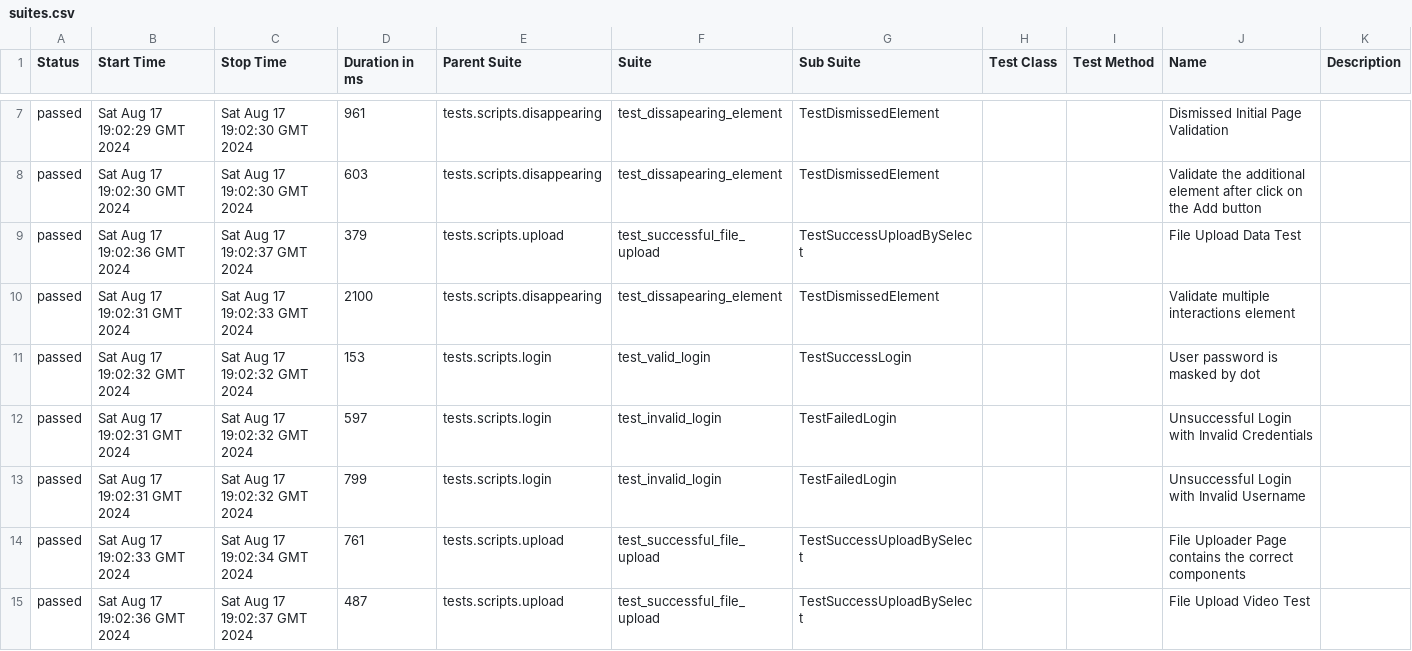
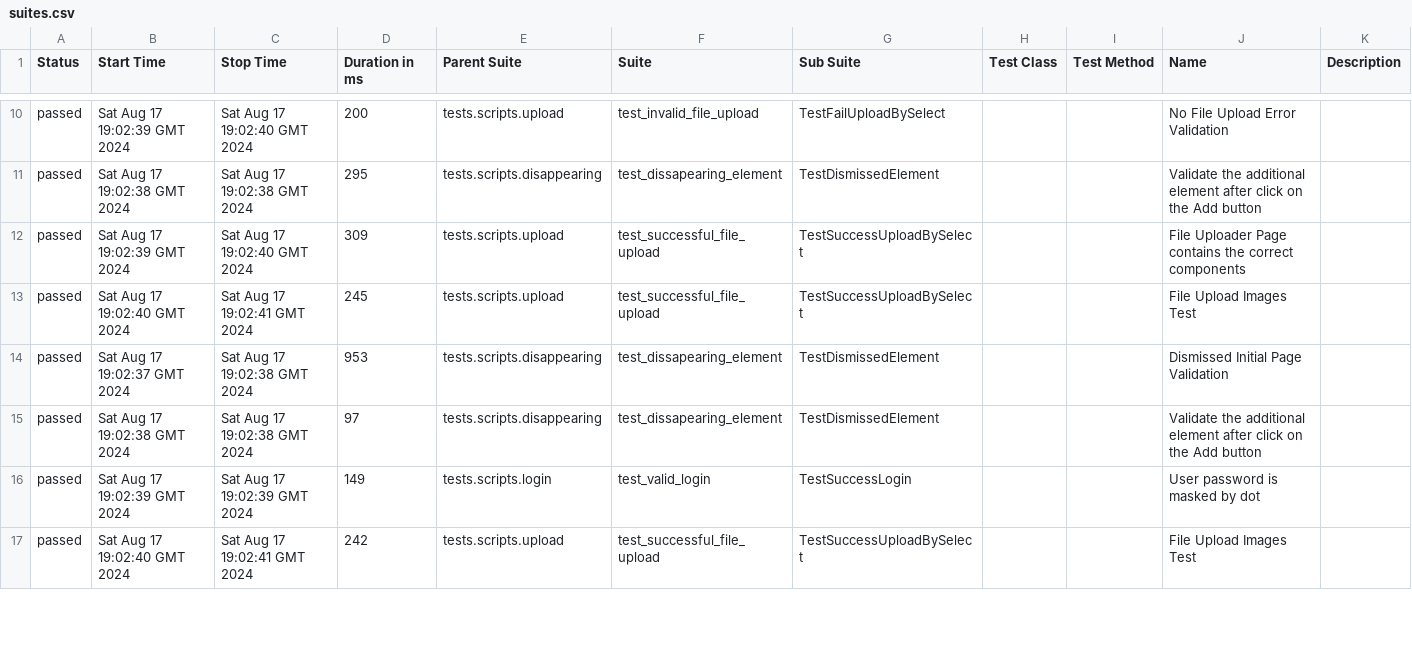
Before and after one commit to 009MHz/selenium_demo, a CSV file: 6/data/suites.csv, drawn as a sheet; only a part is shown, gaps mark what is left out; the diff covers the shown part only.

```diff
--- a/6/data/suites.csv
+++ b/6/data/suites.csv
@@ -7,9 +10,8 @@
-"passed","Sat Aug 17 19:02:29 GMT 2024","Sat Aug 17 19:02:30 GMT 2024","961","tests.scripts.disappearing","test_dissapearing_element","TestDismissedElement","","","Dismissed Initial Page Validation",""
-"passed","Sat Aug 17 19:02:30 GMT 2024","Sat Aug 17 19:02:30 GMT 2024","603","tests.scripts.disappearing","test_dissapearing_element","TestDismissedElement","","","Validate the additional element after click on the Add button",""
-"passed","Sat Aug 17 19:02:36 GMT 2024","Sat Aug 17 19:02:37 GMT 2024","379","tests.scripts.upload","test_successful_file_upload","TestSuccessUploadBySelect","","","File Upload Data Test",""
-"passed","Sat Aug 17 19:02:31 GMT 2024","Sat Aug 17 19:02:33 GMT 2024","2100","tests.scripts.disappearing","test_dissapearing_element","TestDismissedElement","","","Validate multiple interactions element",""
-"passed","Sat Aug 17 19:02:32 GMT 2024","Sat Aug 17 19:02:32 GMT 2024","153","tests.scripts.login","test_valid_login","TestSuccessLogin","","","User password is masked by dot",""
-"passed","Sat Aug 17 19:02:31 GMT 2024","Sat Aug 17 19:02:32 GMT 2024","597","tests.scripts.login","test_invalid_login","TestFailedLogin","","","Unsuccessful Login with Invalid Credentials",""
-"passed","Sat Aug 17 19:02:31 GMT 2024","Sat Aug 17 19:02:32 GMT 2024","799","tests.scripts.login","test_invalid_login","TestFailedLogin","","","Unsuccessful Login with Invalid Username",""
-"passed","Sat Aug 17 19:02:33 GMT 2024","Sat Aug 17 19:02:34 GMT 2024","761","tests.scripts.upload","test_successful_file_upload","TestSuccessUploadBySelect","","","File Uploader Page contains the correct components",""
-"passed","Sat Aug 17 19:02:36 GMT 2024","Sat Aug 17 19:02:37 GMT 2024","487","tests.scripts.upload","test_successful_file_upload","TestSuccessUploadBySelect","","","File Upload Video Test",""
+"passed","Sat Aug 17 19:02:39 GMT 2024","Sat Aug 17 19:02:40 GMT 2024","200","tests.scripts.upload","test_invalid_file_upload","TestFailUploadBySelect","","","No File Upload Error Validation",""
+"passed","Sat Aug 17 19:02:38 GMT 2024","Sat Aug 17 19:02:38 GMT 2024","295","tests.scripts.disappearing","test_dissapearing_element","TestDismissedElement","","","Validate the additional element after click on the Add button",""
+"passed","Sat Aug 17 19:02:39 GMT 2024","Sat Aug 17 19:02:40 GMT 2024","309","tests.scripts.upload","test_successful_file_upload","TestSuccessUploadBySelect","","","File Uploader Page contains the correct components",""
+"passed","Sat Aug 17 19:02:40 GMT 2024","Sat Aug 17 19:02:41 GMT 2024","245","tests.scripts.upload","test_successful_file_upload","TestSuccessUploadBySelect","","","File Upload Images Test",""
+"passed","Sat Aug 17 19:02:37 GMT 2024","Sat Aug 17 19:02:38 GMT 2024","953","tests.scripts.disappearing","test_dissapearing_element","TestDismissedElement","","","Dismissed Initial Page Validation",""
+"passed","Sat Aug 17 19:02:38 GMT 2024","Sat Aug 17 19:02:38 GMT 2024","97","tests.scripts.disappearing","test_dissapearing_element","TestDismissedElement","","","Validate the additional element after click on the Add button",""
+"passed","Sat Aug 17 19:02:39 GMT 2024","Sat Aug 17 19:02:39 GMT 2024","149","tests.scripts.login","test_valid_login","TestSuccessLogin","","","User password is masked by dot",""
+"passed","Sat Aug 17 19:02:40 GMT 2024","Sat Aug 17 19:02:41 GMT 2024","242","tests.scripts.upload","test_successful_file_upload","TestSuccessUploadBySelect","","","File Upload Images Test",""
```
Also changed, not shown: 3 added rows, 2 removed rows and 52 edited cells elsewhere in this file, 6/data/behaviors.csv, 47 other files.
